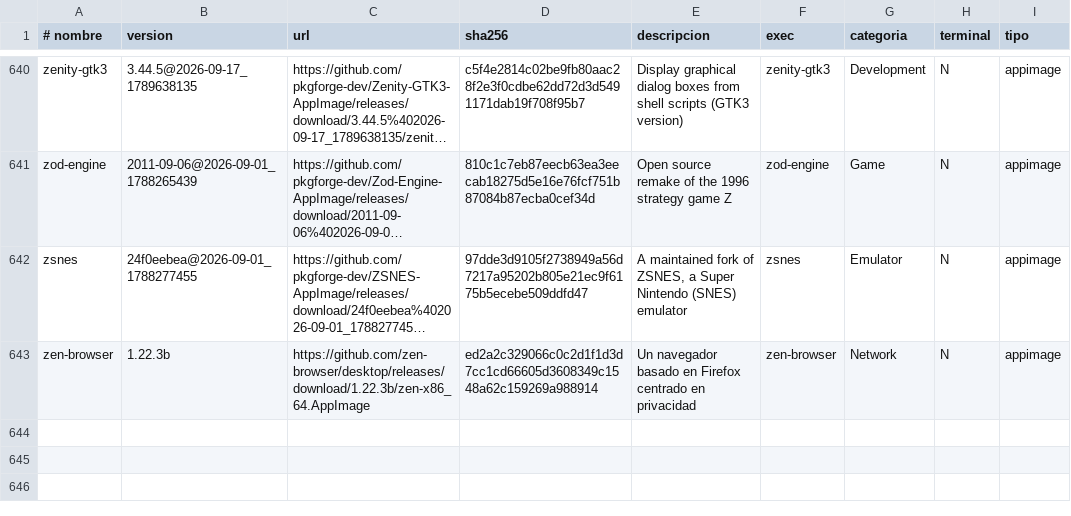
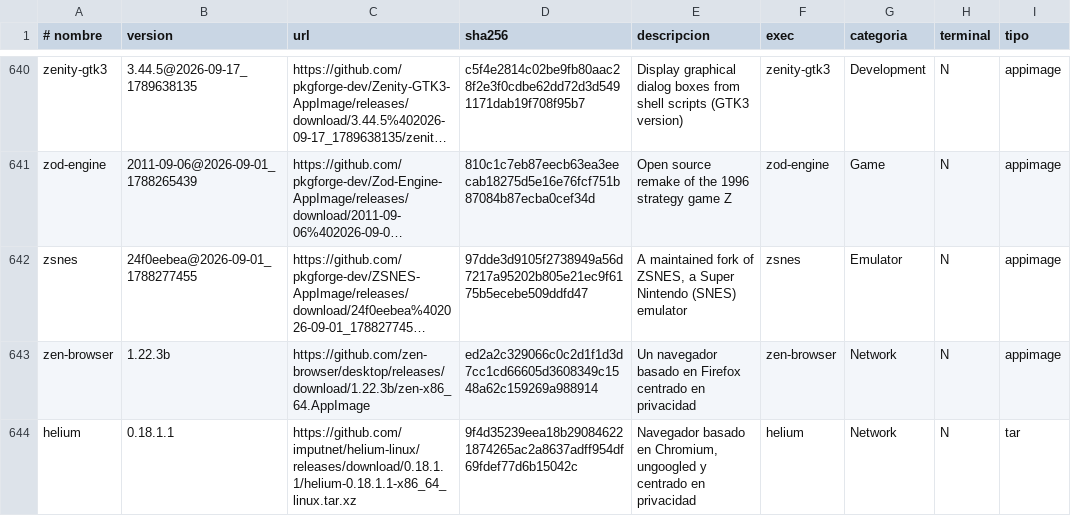
Before and after one commit to ezequielgk/Belka, a TSV file: packages.tsv, drawn as a sheet; only a part is shown, gaps mark what is left out; long unchanged cells end in …; the diff names each change by its address in the sheet, - before the commit and + after, or states it on an @@ line.

```diff
--- a/packages.tsv
+++ b/packages.tsv
+row 644: helium | 0.18.1.1 | https://github.com/imputnet/helium-linux/releases/download/0.18.1.1/helium-0.18.1.1-x86_64_linux.tar.xz | 9f4d35239eea18b290846221874265ac2a8637adff954df69fdef77d6b15042c | Navegador basado en Chromium, ungoogled y centrado en privacidad | helium | Network | N | tar
```
